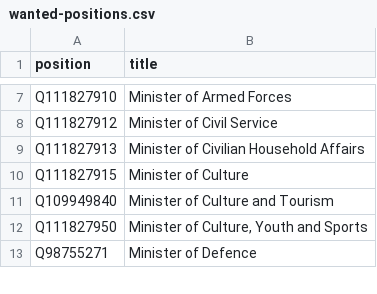
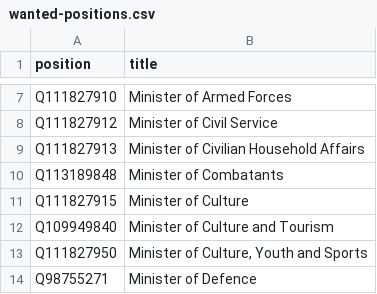
Before and after one commit to every-politician-scrapers/mozambique, a CSV file: wikidata/wanted-positions.csv, drawn as a sheet; only a part is shown, gaps mark what is left out; the diff names each change by its address in the sheet, - before the commit and + after, or states it on an @@ line.

Commit message:
Add Minister of Combatants

```diff
--- a/wikidata/wanted-positions.csv
+++ b/wikidata/wanted-positions.csv
+row 10: Q113189848 | Minister of Combatants
```
